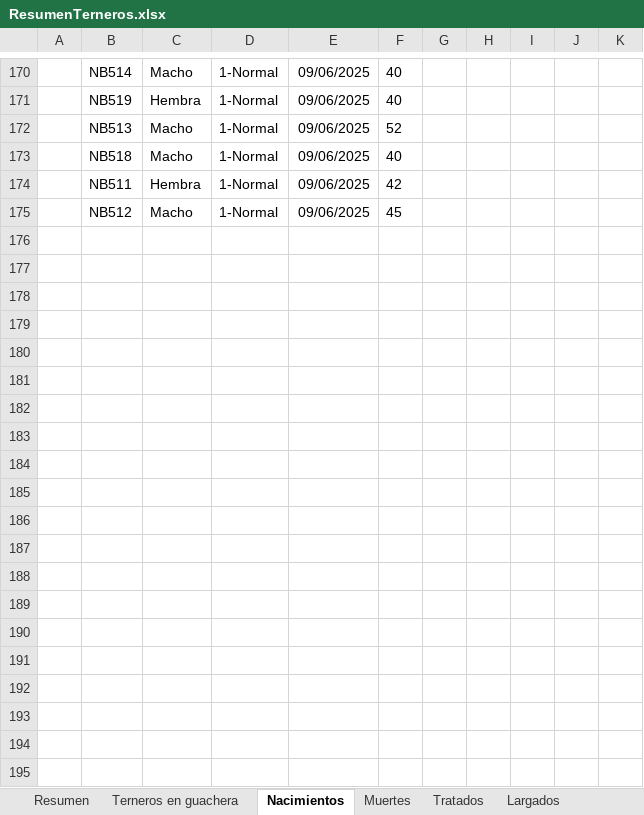
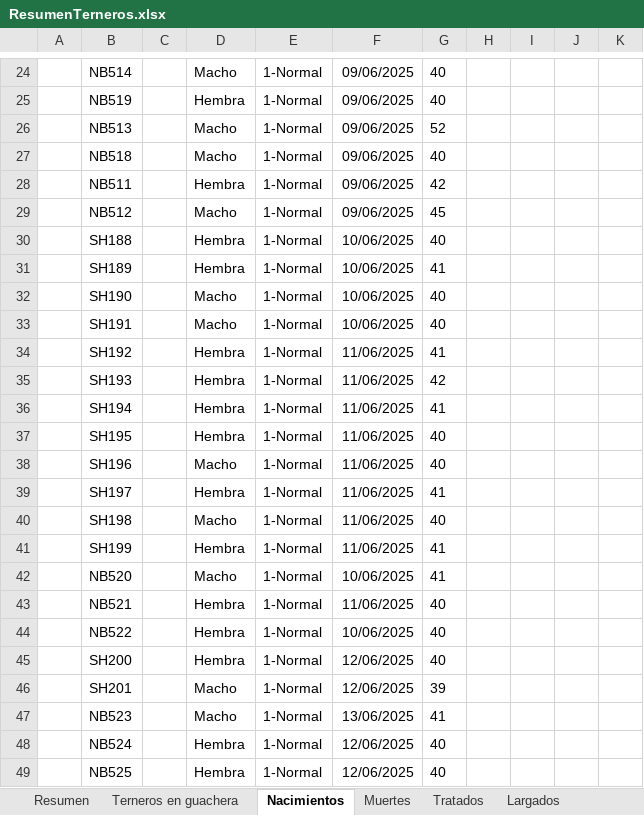
Before and after one commit to Lorentp/CattleCare, an Excel workbook: ResumenTerneros.xlsx, sheet Nacimientos, drawn as a sheet; only a part is shown, gaps mark what is left out; values as stored, in another font and other column widths than the file's, no borders; removed rows and columns are numbered as before the commit, all else as after; the diff covers the shown part only; the diff names each change by its address in the sheet, - before the commit and + after, or states it on an @@ line.

```diff
--- a/ResumenTerneros.xlsx (sheet Nacimientos)
+++ b/ResumenTerneros.xlsx (sheet Nacimientos)
+column C, empty
-column E, rows 170-175: all 09/06/2025
+column F, rows 24-29: all 09/06/2025
-column G, empty
+row 30:  | SH188 |  | Hembra | 1-Normal | 10/06/2025 | 40
+row 31:  | SH189 |  | Hembra | 1-Normal | 10/06/2025 | 41
+row 32:  | SH190 |  | Macho | 1-Normal | 10/06/2025 | 40
+row 33:  | SH191 |  | Macho | 1-Normal | 10/06/2025 | 40
+row 34:  | SH192 |  | Hembra | 1-Normal | 11/06/2025 | 41
+row 35:  | SH193 |  | Hembra | 1-Normal | 11/06/2025 | 42
+row 36:  | SH194 |  | Hembra | 1-Normal | 11/06/2025 | 41
+row 37:  | SH195 |  | Hembra | 1-Normal | 11/06/2025 | 40
+row 38:  | SH196 |  | Macho | 1-Normal | 11/06/2025 | 40
+row 39:  | SH197 |  | Hembra | 1-Normal | 11/06/2025 | 41
+row 40:  | SH198 |  | Macho | 1-Normal | 11/06/2025 | 40
+row 41:  | SH199 |  | Hembra | 1-Normal | 11/06/2025 | 41
+row 42:  | NB520 |  | Macho | 1-Normal | 10/06/2025 | 41
+row 43:  | NB521 |  | Hembra | 1-Normal | 11/06/2025 | 40
+row 44:  | NB522 |  | Hembra | 1-Normal | 10/06/2025 | 40
+row 45:  | SH200 |  | Hembra | 1-Normal | 12/06/2025 | 40
+row 46:  | SH201 |  | Macho | 1-Normal | 12/06/2025 | 39
+row 47:  | NB523 |  | Macho | 1-Normal | 13/06/2025 | 41
+row 48:  | NB524 |  | Hembra | 1-Normal | 12/06/2025 | 40
+row 49:  | NB525 |  | Hembra | 1-Normal | 12/06/2025 | 40
```
Also changed, not shown: 57 added rows, 146 removed rows, 3 edited cells and cell formats elsewhere in this sheet, sheet Largados, sheet Tratados, sheet Terneros en guachera, sheet Muertes, sheet Resumen, 12 other files.
